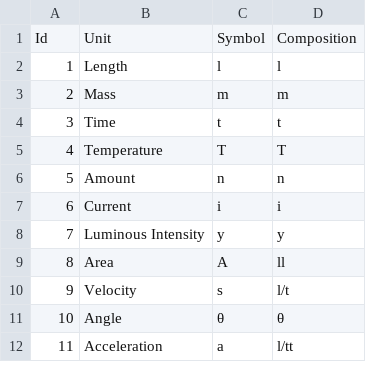
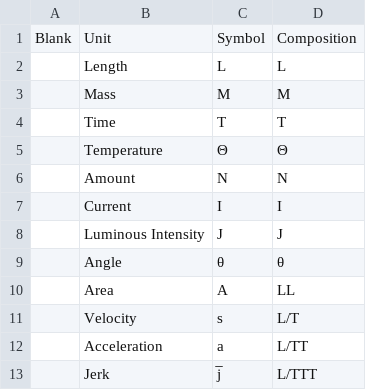
Before and after one commit to mirrorcoloured/unit_explorer, a CSV file: unitcompositions.csv, drawn as a sheet; only a part is shown; the diff covers the shown part only.

Commit message:
added units, updated format

```diff
--- a/unitcompositions.csv
+++ b/unitcompositions.csv
@@ -1,12 +1,13 @@
-Id,Unit,Symbol,Composition
-1,Length,l,l
-2,Mass,m,m
-3,Time,t,t
-4,Temperature,T,T
-5,Amount,n,n
-6,Current,i,i
-7,Luminous Intensity,y,y
-8,Area,A,ll
-9,Velocity,s,l/t
-10,Angle,θ,θ
-11,Acceleration,a,l/tt
+Blank,Unit,Symbol,Composition
+,Length,L,L
+,Mass,M,M
+,Time,T,T
+,Temperature,Θ,Θ
+,Amount,N,N
+,Current,I,I
+,Luminous Intensity,J,J
+,Angle,θ,θ
+,Area,A,LL
+,Velocity,s,L/T
+,Acceleration,a,L/TT
+,Jerk,j̅,L/TTT
```
Also changed, not shown: 7 added rows and 82 edited cells elsewhere in this file.
